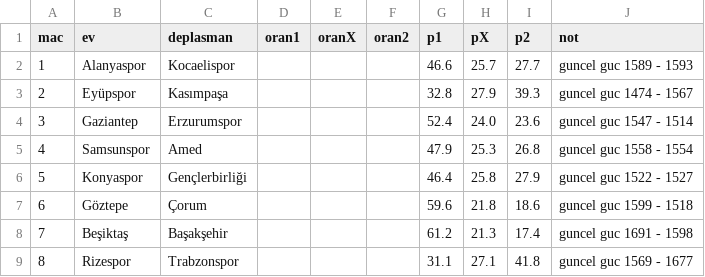
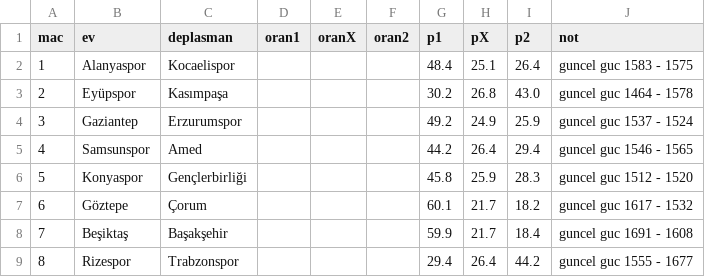
Before and after one commit to z3yn3l-rgb/GENEL-DEPO, a CSV file: spor-toto/hafta11_guncel.csv, drawn as a sheet; only a part is shown; the diff covers the shown part only.

```diff
--- a/spor-toto/hafta11_guncel.csv
+++ b/spor-toto/hafta11_guncel.csv
@@ -1,9 +1,9 @@
 mac,ev,deplasman,oran1,oranX,oran2,p1,pX,p2,not
-1,Alanyaspor,Kocaelispor,,,,46.6,25.7,27.7,guncel guc 1589 - 1593
-2,Eyüpspor,Kasımpaşa,,,,32.8,27.9,39.3,guncel guc 1474 - 1567
-3,Gaziantep,Erzurumspor,,,,52.4,24.0,23.6,guncel guc 1547 - 1514
-4,Samsunspor,Amed,,,,47.9,25.3,26.8,guncel guc 1558 - 1554
-5,Konyaspor,Gençlerbirliği,,,,46.4,25.8,27.9,guncel guc 1522 - 1527
-6,Göztepe,Çorum,,,,59.6,21.8,18.6,guncel guc 1599 - 1518
-7,Beşiktaş,Başakşehir,,,,61.2,21.3,17.4,guncel guc 1691 - 1598
-8,Rizespor,Trabzonspor,,,,31.1,27.1,41.8,guncel guc 1569 - 1677
+1,Alanyaspor,Kocaelispor,,,,48.4,25.1,26.4,guncel guc 1583 - 1575
+2,Eyüpspor,Kasımpaşa,,,,30.2,26.8,43.0,guncel guc 1464 - 1578
+3,Gaziantep,Erzurumspor,,,,49.2,24.9,25.9,guncel guc 1537 - 1524
+4,Samsunspor,Amed,,,,44.2,26.4,29.4,guncel guc 1546 - 1565
+5,Konyaspor,Gençlerbirliği,,,,45.8,25.9,28.3,guncel guc 1512 - 1520
+6,Göztepe,Çorum,,,,60.1,21.7,18.2,guncel guc 1617 - 1532
+7,Beşiktaş,Başakşehir,,,,59.9,21.7,18.4,guncel guc 1691 - 1608
+8,Rizespor,Trabzonspor,,,,29.4,26.4,44.2,guncel guc 1555 - 1677
```
Also changed, not shown: 11 edited cells elsewhere in this file, 3 other files.
